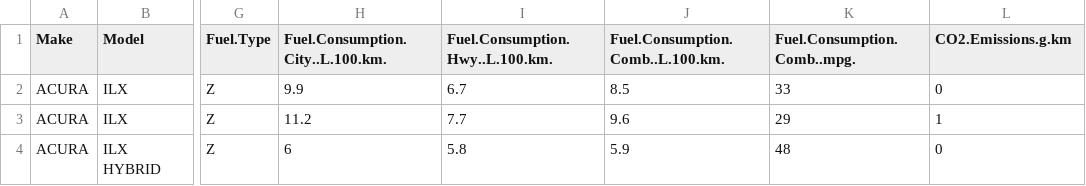
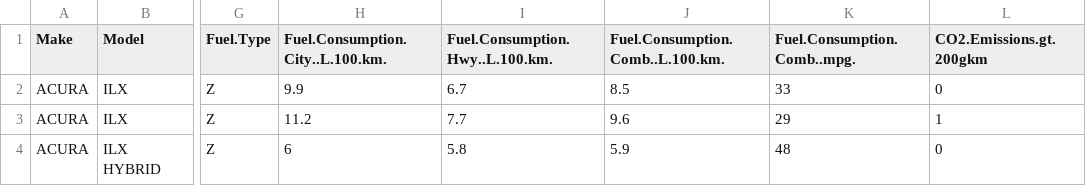
Before and after one commit to lucasdefino/TDVI_tp1, a CSV file: data/CO2_Emissions_Transformado.csv, drawn as a sheet; only a part is shown, gaps mark what is left out; the diff names each change by its address in the sheet, - before the commit and + after, or states it on an @@ line.

```diff
--- a/data/CO2_Emissions_Transformado.csv
+++ b/data/CO2_Emissions_Transformado.csv
-L1: CO2.Emissions.g.km
+L1: CO2.Emissions.gt.200gkm
```
Also changed, not shown: 16 other files.
